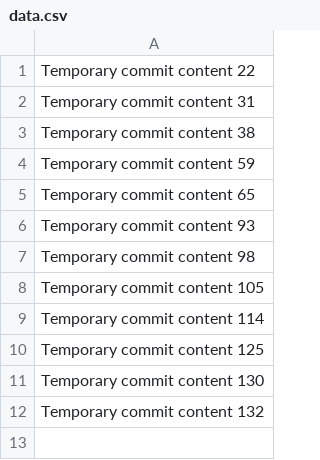
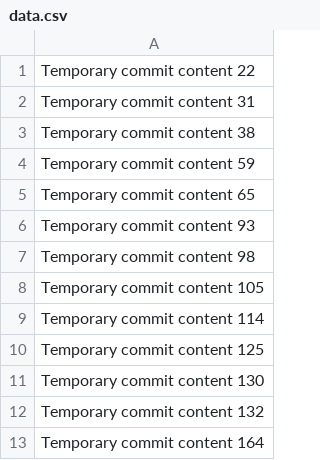
Before and after one commit to Cheevalier/chigut, a CSV file: data.csv, drawn as a sheet.

```diff
--- a/data.csv
+++ b/data.csv
@@ -12 +12,2 @@ Temporary commit content 130
 Temporary commit content 132
+Temporary commit content 164
```
